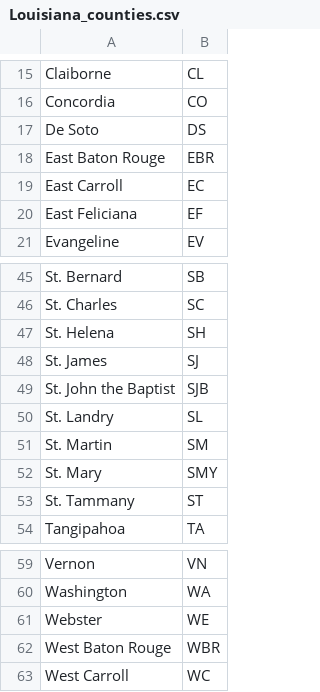
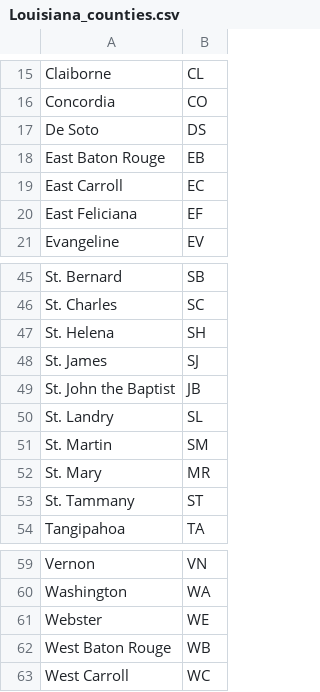
Before and after one commit to bocinsky/smithsonian, a CSV file: dev/states/Louisiana_counties.csv, drawn as a sheet; only a part is shown, gaps mark what is left out.

Commit message:
louisiana fix

```diff
--- a/dev/states/Louisiana_counties.csv
+++ b/dev/states/Louisiana_counties.csv
@@ -17,3 +17,3 @@ Concordia,CO
 De Soto,DS
-East Baton Rouge,EBR
+East Baton Rouge,EB
 East Carroll,EC
@@ -48,6 +48,6 @@ St. Helena,SH
 St. James,SJ
-St. John the Baptist,SJB
+St. John the Baptist,JB
 St. Landry,SL
 St. Martin,SM
-St. Mary,SMY
+St. Mary,MR
 St. Tammany,ST
@@ -61,3 +61,3 @@ Washington,WA
 Webster,WE
-West Baton Rouge,WBR
+West Baton Rouge,WB
 West Carroll,WC
```
